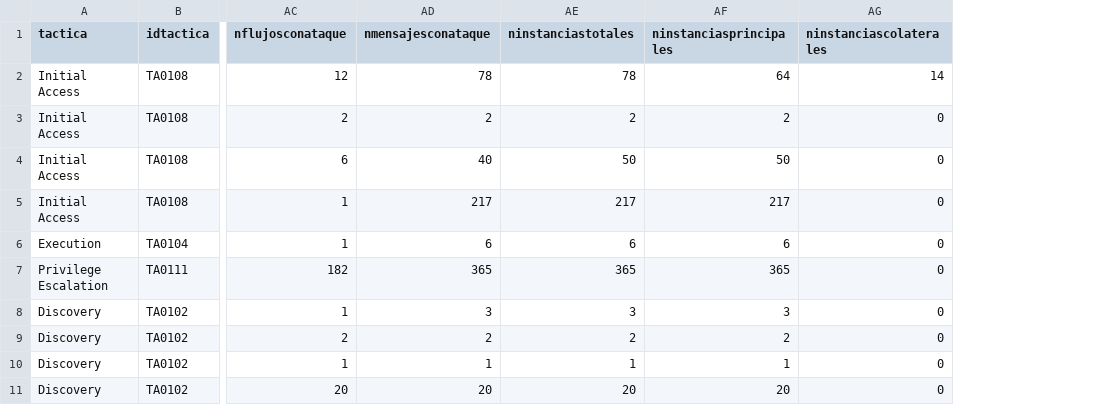
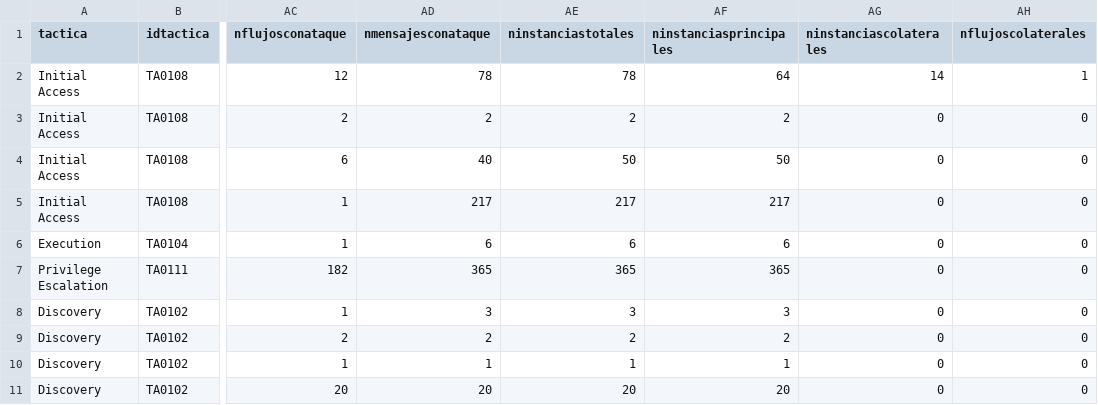
Before and after one commit to AmelendezC/TFG_ICS_ANDRES_MELENDEZ, a CSV file: TABLAS_BBDD/caracterizacion_pcaps_ataque.csv, drawn as a sheet; only a part is shown, gaps mark what is left out; the diff names each change by its address in the sheet, - before the commit and + after, or states it on an @@ line.

```diff
--- a/TABLAS_BBDD/caracterizacion_pcaps_ataque.csv
+++ b/TABLAS_BBDD/caracterizacion_pcaps_ataque.csv
+column AH (nflujoscolaterales), rows 2-11: 1 | 0 | 0 | 0 | 0 | 0 | 0 | 0 | 0 | 0
```
Also changed, not shown: TABLAS_BBDD/detecciones_snort.csv.
